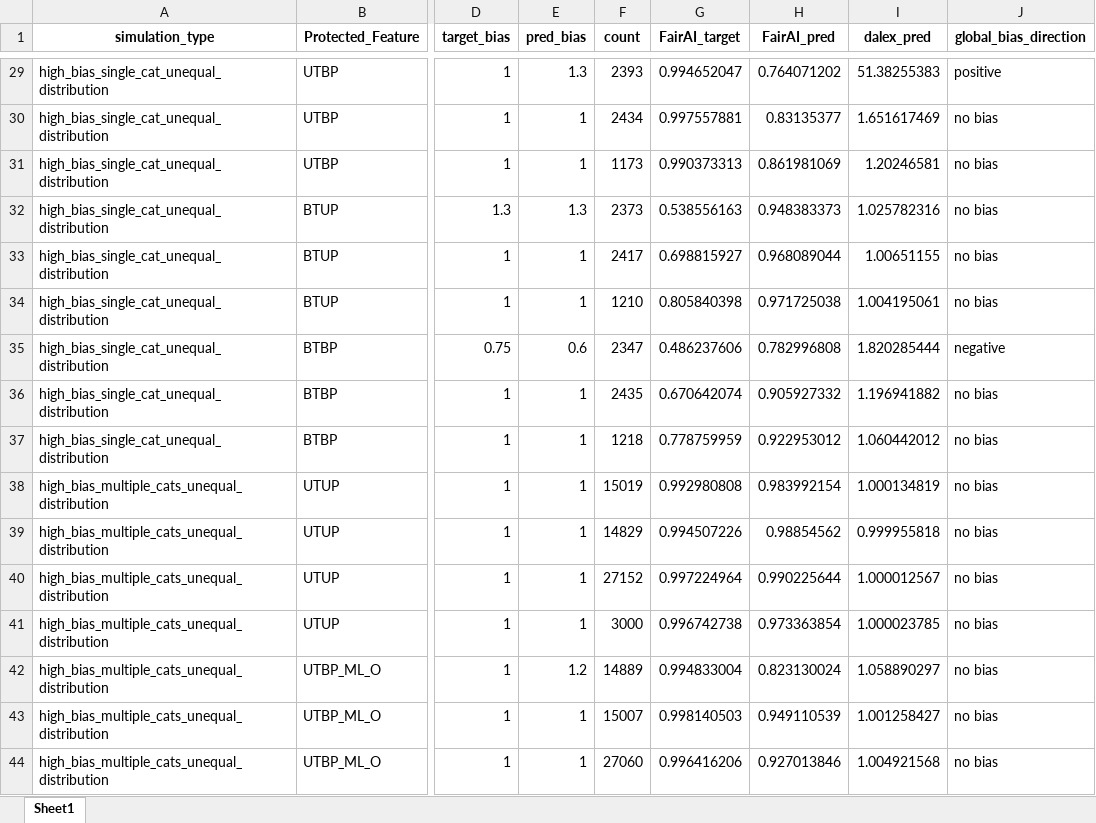
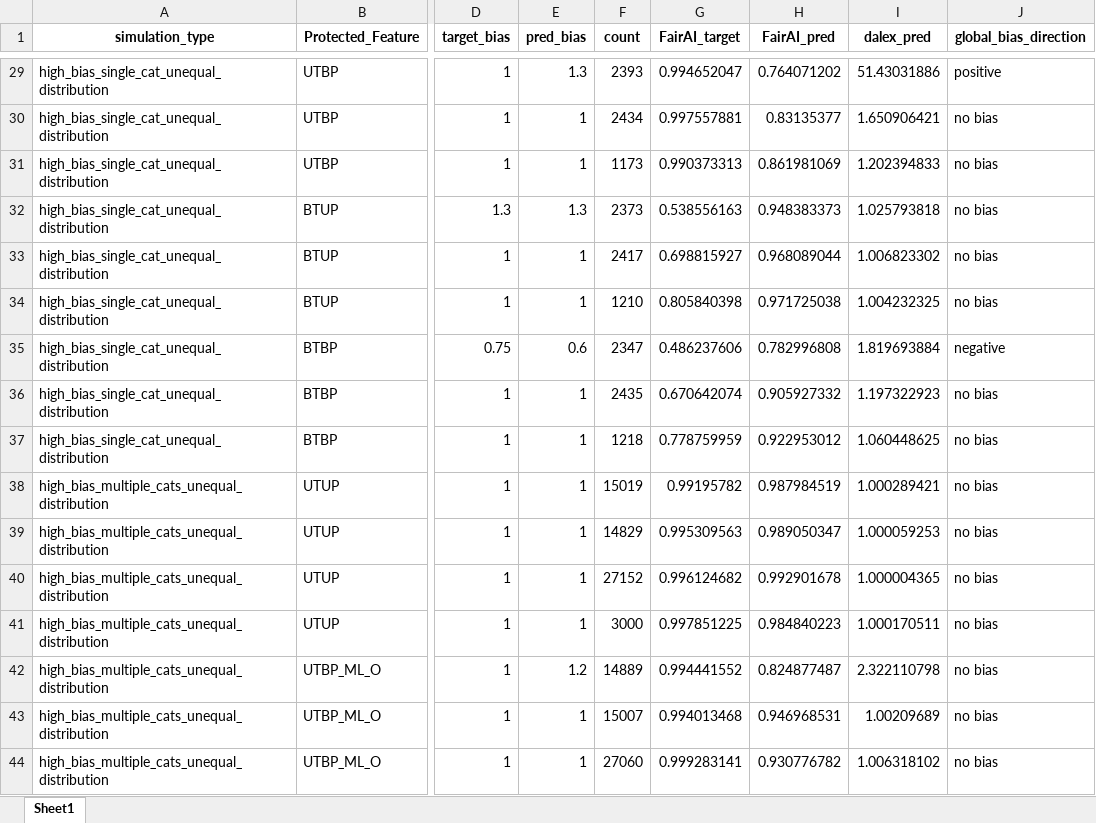
Before and after one commit to arushi-jain-27/bias_and_fairness, an Excel workbook: results/regression_simulations.xlsx, sheet Sheet1, drawn as a sheet; only a part is shown, gaps mark what is left out; values as stored, in another font and other column widths than the file's, no borders; conditional formats not drawn; the diff covers the shown part only; the diff names each change by its address in the sheet, - before the commit and + after, or states it on an @@ line.

```diff
--- a/results/regression_simulations.xlsx (sheet Sheet1)
+++ b/results/regression_simulations.xlsx (sheet Sheet1)
-I29 (dalex_pred): 51.38255383
+I29 (dalex_pred): 51.43031886
-I30 (dalex_pred): 1.651617469
+I30 (dalex_pred): 1.650906421
-I31 (dalex_pred): 1.20246581
+I31 (dalex_pred): 1.202394833
-I32 (dalex_pred): 1.025782316
+I32 (dalex_pred): 1.025793818
-I33 (dalex_pred): 1.00651155
+I33 (dalex_pred): 1.006823302
-I34 (dalex_pred): 1.004195061
+I34 (dalex_pred): 1.004232325
-I35 (dalex_pred): 1.820285444
+I35 (dalex_pred): 1.819693884
-I36 (dalex_pred): 1.196941882
+I36 (dalex_pred): 1.197322923
-I37 (dalex_pred): 1.060442012
+I37 (dalex_pred): 1.060448625
-G38 (FairAI_target): 0.992980808
+G38 (FairAI_target): 0.99195782
-H38 (FairAI_pred): 0.983992154
+H38 (FairAI_pred): 0.987984519
-I38 (dalex_pred): 1.000134819
+I38 (dalex_pred): 1.000289421
-G39 (FairAI_target): 0.994507226
+G39 (FairAI_target): 0.995309563
-H39 (FairAI_pred): 0.98854562
+H39 (FairAI_pred): 0.989050347
-I39 (dalex_pred): 0.999955818
+I39 (dalex_pred): 1.000059253
-G40 (FairAI_target): 0.997224964
+G40 (FairAI_target): 0.996124682
-H40 (FairAI_pred): 0.990225644
+H40 (FairAI_pred): 0.992901678
-I40 (dalex_pred): 1.000012567
+I40 (dalex_pred): 1.000004365
-G41 (FairAI_target): 0.996742738
+G41 (FairAI_target): 0.997851225
-H41 (FairAI_pred): 0.973363854
+H41 (FairAI_pred): 0.984840223
-I41 (dalex_pred): 1.000023785
+I41 (dalex_pred): 1.000170511
-G42 (FairAI_target): 0.994833004
+G42 (FairAI_target): 0.994441552
-H42 (FairAI_pred): 0.823130024
+H42 (FairAI_pred): 0.824877487
-I42 (dalex_pred): 1.058890297
+I42 (dalex_pred): 2.322110798
-G43 (FairAI_target): 0.998140503
+G43 (FairAI_target): 0.994013468
-H43 (FairAI_pred): 0.949110539
+H43 (FairAI_pred): 0.946968531
-I43 (dalex_pred): 1.001258427
+I43 (dalex_pred): 1.00209689
-G44 (FairAI_target): 0.996416206
+G44 (FairAI_target): 0.999283141
-H44 (FairAI_pred): 0.927013846
+H44 (FairAI_pred): 0.930776782
-I44 (dalex_pred): 1.004921568
+I44 (dalex_pred): 1.006318102
```
Also changed, not shown: 685 edited cells elsewhere in this sheet, 1 other file.
